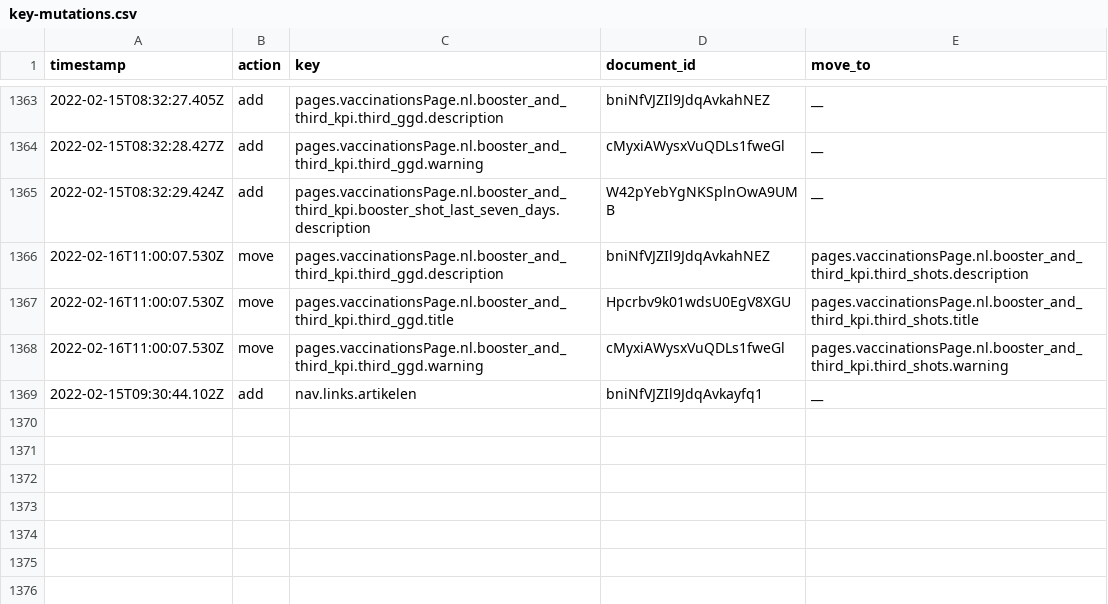
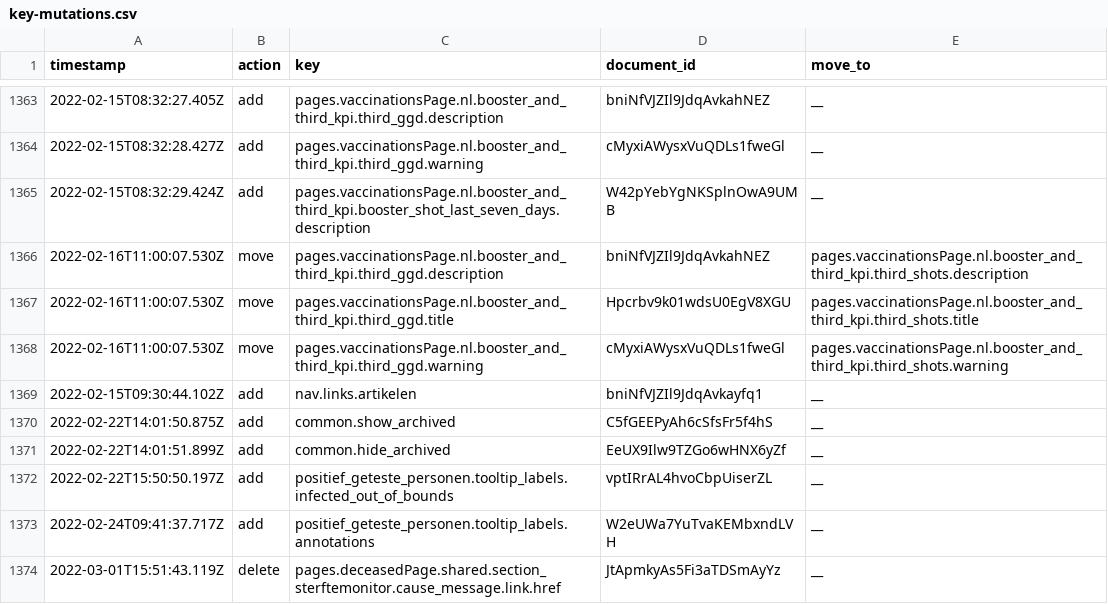
Before and after one commit to jorrikklijnsma/nl-covid19-data-dashboard, a CSV file: packages/cms/src/lokalize/key-mutations.csv, drawn as a sheet; only a part is shown, gaps mark what is left out.

Commit message:
Removed cause message href (#4071)
* Removed cause message href

* Temporarily changed link caused message tile

```diff
--- a/packages/cms/src/lokalize/key-mutations.csv
+++ b/packages/cms/src/lokalize/key-mutations.csv
@@ -1369 +1369,6 @@ timestamp,action,key,document_id,move_to
 2022-02-15T09:30:44.102Z,add,nav.links.artikelen,bniNfVJZIl9JdqAvkayfq1,__
+2022-02-22T14:01:50.875Z,add,common.show_archived,C5fGEEPyAh6cSfsFr5f4hS,__
+2022-02-22T14:01:51.899Z,add,common.hide_archived,EeUX9Ilw9TZGo6wHNX6yZf,__
+2022-02-22T15:50:50.197Z,add,positief_geteste_personen.tooltip_labels.infected_out_of_bounds,vptIRrAL4hvoCbpUiserZL,__
+2022-02-24T09:41:37.717Z,add,positief_geteste_personen.tooltip_labels.annotations,W2eUWa7YuTvaKEMbxndLVH,__
+2022-03-01T15:51:43.119Z,delete,pages.deceasedPage.shared.section_sterftemonitor.cause_message.link.href,JtApmkyAs5Fi3aTDSmAyYz,__
```
Also changed, not shown: 1 other file.
